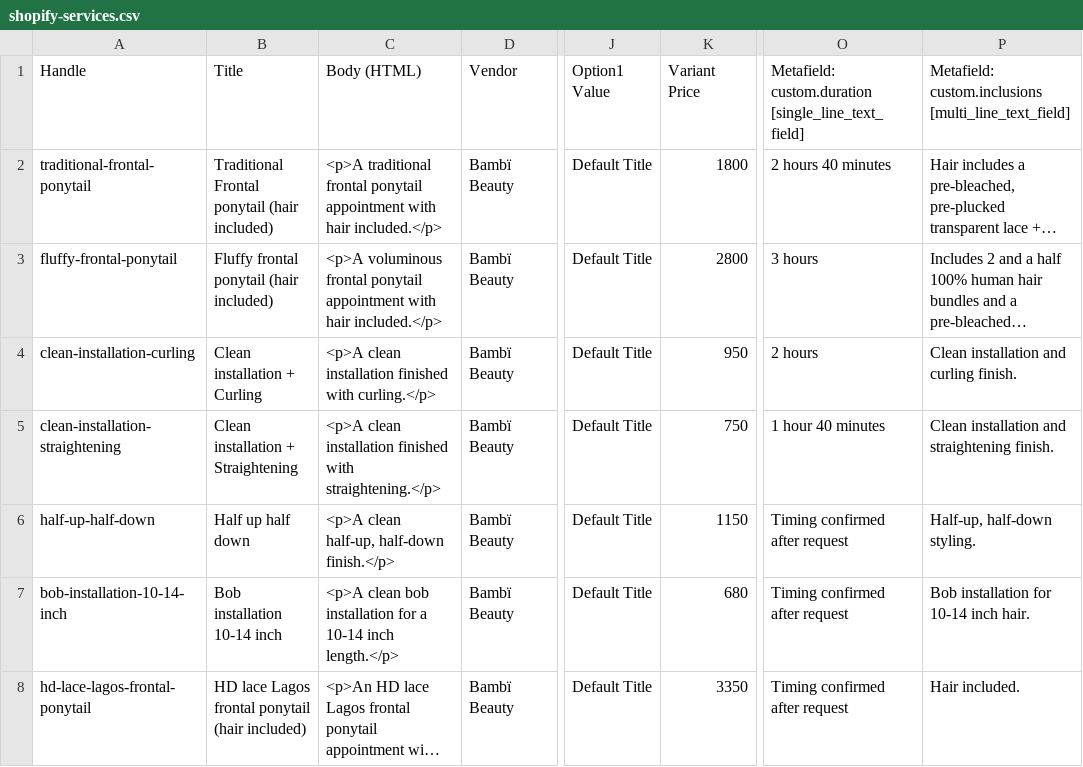
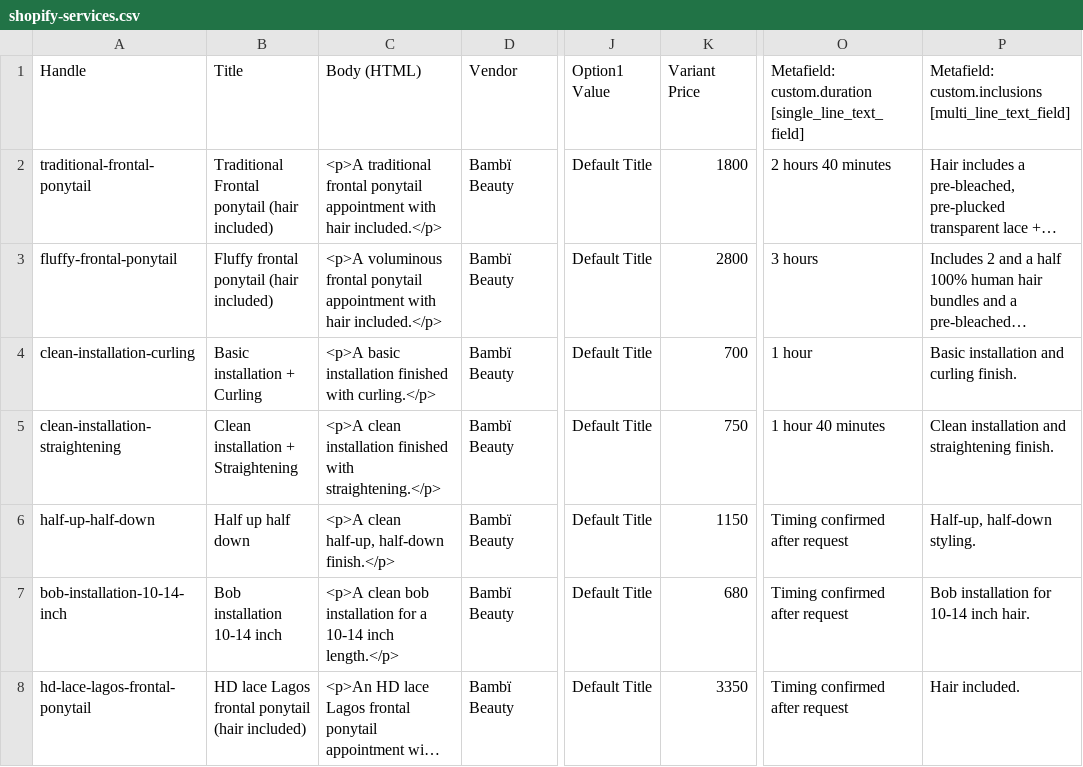
Before and after one commit to ano4l/Bstudio, a CSV file: data/shopify-services.csv, drawn as a sheet; only a part is shown, gaps mark what is left out; long unchanged cells end in …; the diff names each change by its address in the sheet, - before the commit and + after, or states it on an @@ line.

Commit message:
Refine homepage services and booking content

```diff
--- a/data/shopify-services.csv
+++ b/data/shopify-services.csv
-B4: Clean installation + Curling
+B4: Basic installation + Curling
-C4: <p>A clean installation finished…
+C4: <p>A basic installation finished…
-K4: 950
+K4: 700
-O4: 2 hours
+O4: 1 hour
-P4: Clean installation and curling finish.
+P4: Basic installation and curling finish.
```
Also changed, not shown: 7 other files.
